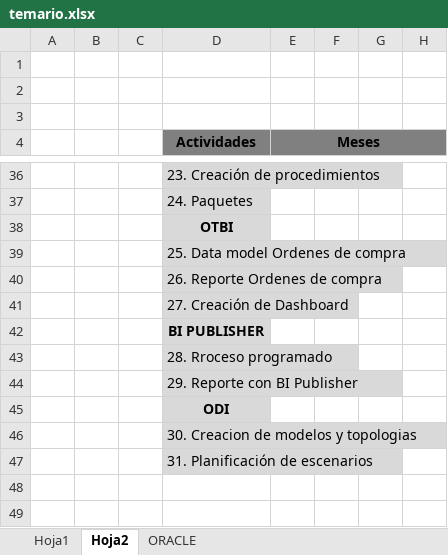
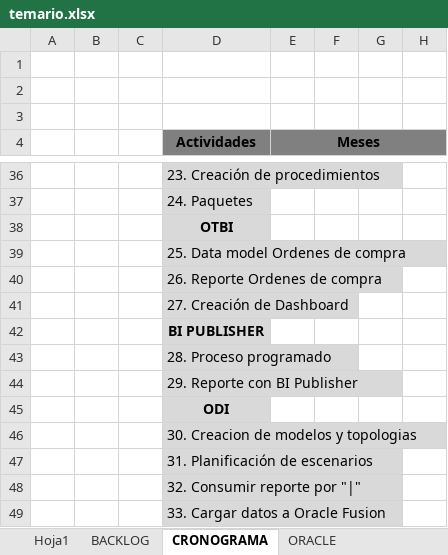
Before and after one commit to jacobo1407b/tesina, an Excel workbook: temario.xlsx, sheet CRONOGRAMA, drawn as a sheet; only a part is shown, gaps mark what is left out; values as stored, in another font and other column widths than the file's, no borders; rows hold the shown columns only; the diff names each change by its address in the sheet, - before the commit and + after, or states it on an @@ line.

```diff
--- a/temario.xlsx (sheet CRONOGRAMA)
+++ b/temario.xlsx (sheet CRONOGRAMA)
-sheet tab: Hoja2
+sheet tab: CRONOGRAMA
+sheet tab: BACKLOG
-D43 (Actividades): 28. Rroceso programado
+D43 (Actividades): 28. Proceso programado
+row 48:  |  |  | 32. Consumir reporte por "|"
+row 49:  |  |  | 33. Cargar datos a Oracle Fusion
```
Also changed, not shown: 4 other files.
